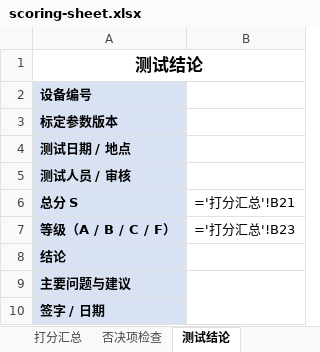
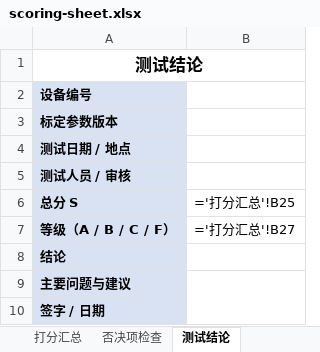
Before and after one commit to hnrobert/27RC_Volleyball_testing-criteria, an Excel workbook: docs/scoring-sheet.xlsx, sheet 测试结论, drawn as a sheet; values as stored, in another font and other column widths than the file's, no borders; formulas without a stored value are shown as written; the diff names each change by its address in the sheet, - before the commit and + after, or states it on an @@ line.

```diff
--- a/docs/scoring-sheet.xlsx (sheet 测试结论)
+++ b/docs/scoring-sheet.xlsx (sheet 测试结论)
-B6: ='打分汇总'!B21
+B6: ='打分汇总'!B25
-B7 (='打分汇总'!B25): ='打分汇总'!B23
+B7 (='打分汇总'!B25): ='打分汇总'!B27
```
Also changed, not shown: sheet 打分汇总, 7 other files.
